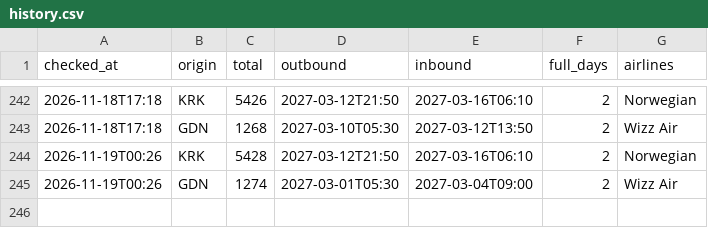
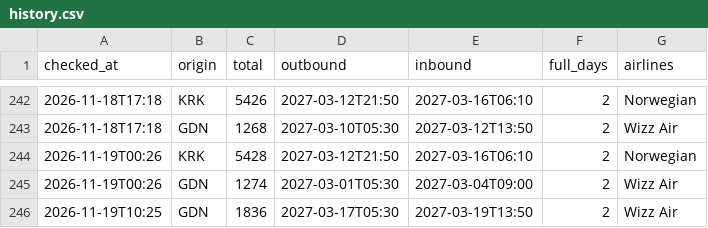
Before and after one commit to alcz86/flight-tracker, a CSV file: data/history.csv, drawn as a sheet; only a part is shown, gaps mark what is left out.

```diff
--- a/data/history.csv
+++ b/data/history.csv
@@ -245 +245,2 @@ checked_at,origin,total,outbound,inbound,full_days,airlines
 2026-11-19T00:26,GDN,1274,2027-03-01T05:30,2027-03-04T09:00,2,Wizz Air
+2026-11-19T10:25,GDN,1836,2027-03-17T05:30,2027-03-19T13:50,2,Wizz Air
```
Also changed, not shown: 3 other files.
